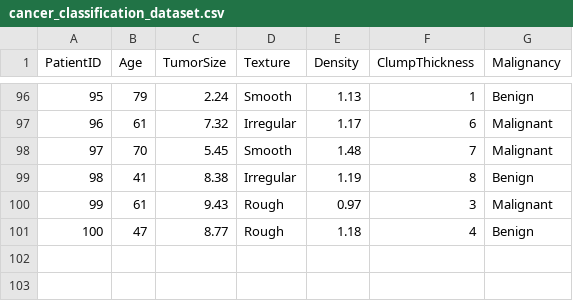
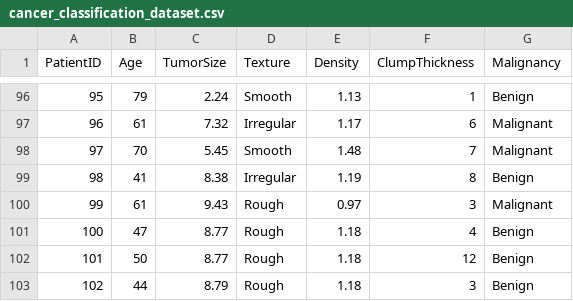
Before and after one commit to Yoge24-mba/CANCER-CLASSIFICATION-DATA-SET, a CSV file: cancer_classification_dataset.csv, drawn as a sheet; only a part is shown, gaps mark what is left out; the diff names each change by its address in the sheet, - before the commit and + after, or states it on an @@ line.

Commit message:
Add new data entries to cancer classification dataset

```diff
--- a/cancer_classification_dataset.csv
+++ b/cancer_classification_dataset.csv
+row 102: 101 | 50 | 8.77 | Rough | 1.18 | 12 | Benign
+row 103: 102 | 44 | 8.79 | Rough | 1.18 | 3 | Benign
```
